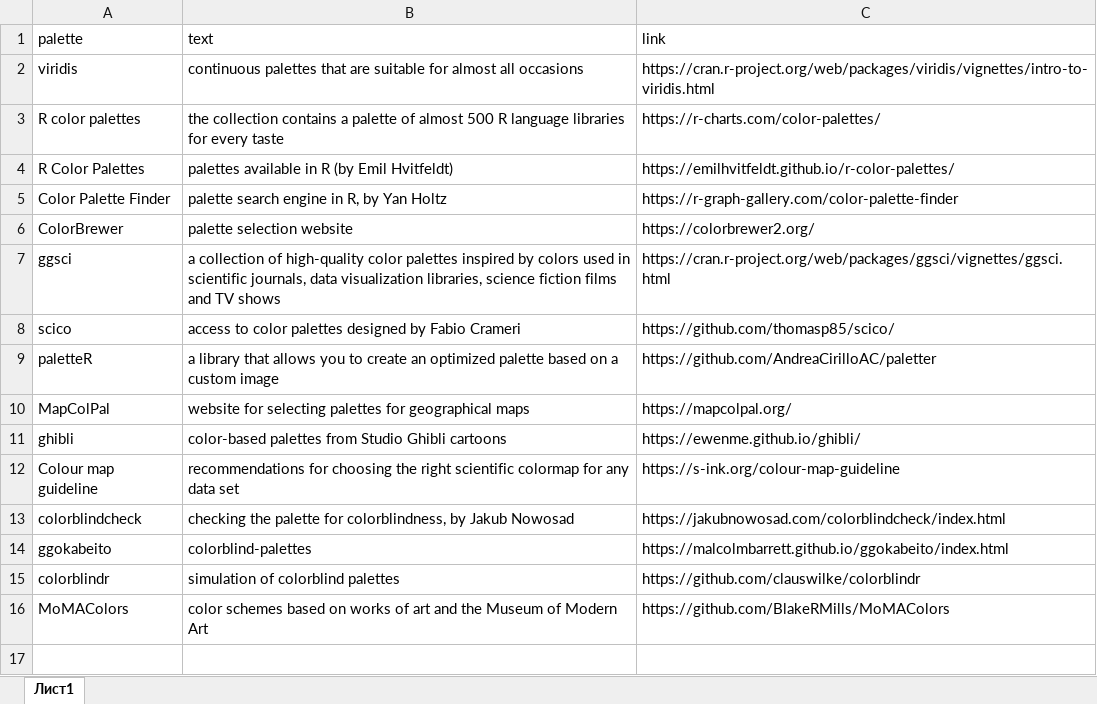
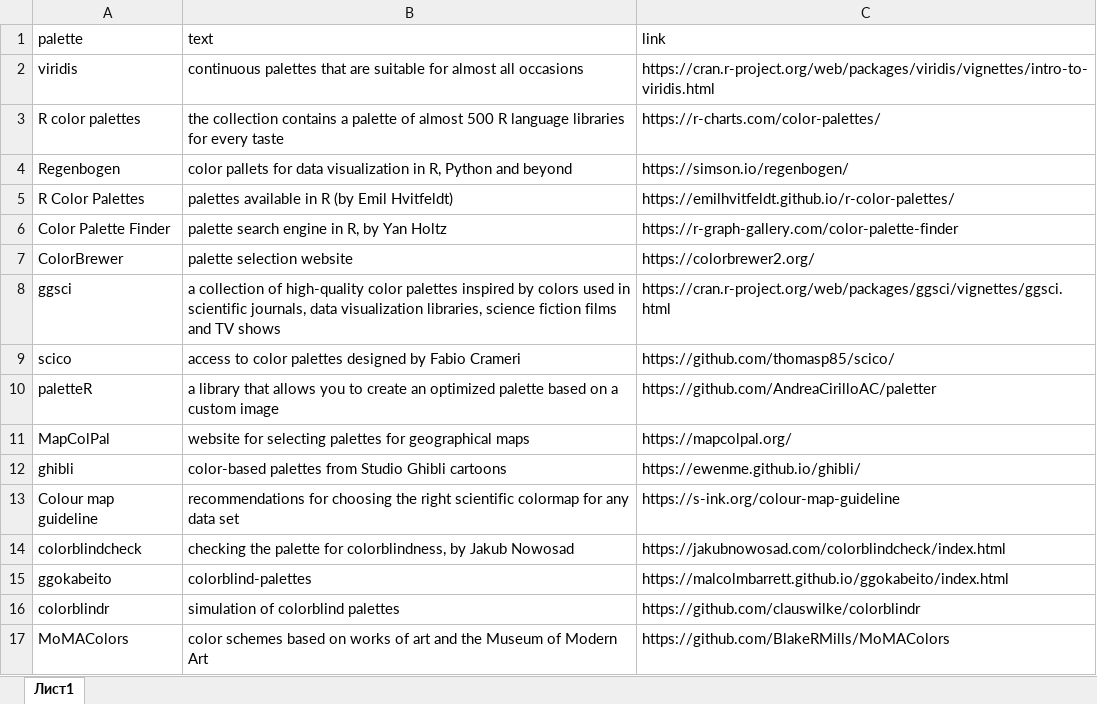
Before and after one commit to materov/rsources-book-en, an Excel workbook: tables/palettes.xlsx, sheet Лист1, drawn as a sheet; values as stored, in another font and other column widths than the file's, no borders; the diff names each change by its address in the sheet, - before the commit and + after, or states it on an @@ line.

```diff
--- a/tables/palettes.xlsx (sheet Лист1)
+++ b/tables/palettes.xlsx (sheet Лист1)
+row 4: Regenbogen | color pallets for data visualization in R, Python and beyond | https://simson.io/regenbogen/
```
Also changed, not shown: tables/books_eng.xlsx, tables/books_geocomp.xlsx, 12 other files.
